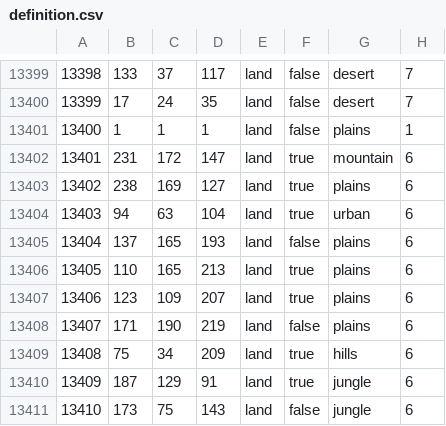
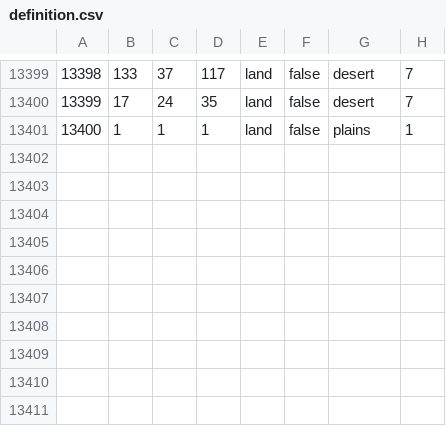
Before and after one commit to RinMC6226/Tsareich2, a CSV file: map/definition.csv, drawn as a sheet; only a part is shown, gaps mark what is left out; the diff names each change by its address in the sheet, - before the commit and + after, or states it on an @@ line.

```diff
--- a/map/definition.csv
+++ b/map/definition.csv
-row 13402: 13401 | 231 | 172 | 147 | land | true | mountain | 6
-row 13403: 13402 | 238 | 169 | 127 | land | true | plains | 6
-row 13404: 13403 | 94 | 63 | 104 | land | true | urban | 6
-row 13405: 13404 | 137 | 165 | 193 | land | false | plains | 6
-row 13406: 13405 | 110 | 165 | 213 | land | true | plains | 6
-row 13407: 13406 | 123 | 109 | 207 | land | true | plains | 6
-row 13408: 13407 | 171 | 190 | 219 | land | false | plains | 6
-row 13409: 13408 | 75 | 34 | 209 | land | true | hills | 6
-row 13410: 13409 | 187 | 129 | 91 | land | true | jungle | 6
-row 13411: 13410 | 173 | 75 | 143 | land | false | jungle | 6
```
Also changed, not shown: map/adjacencies.csv, 40 other files.
